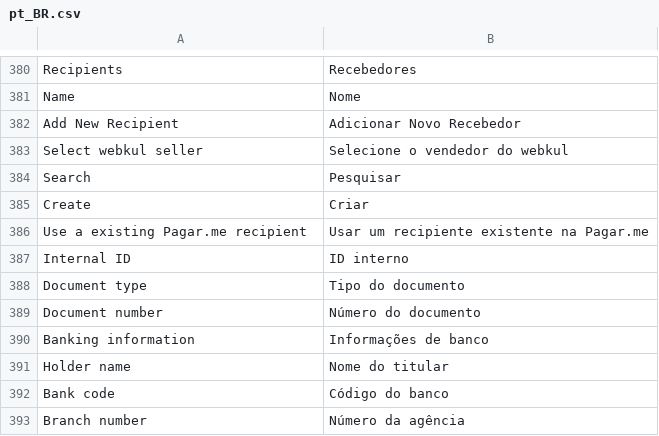
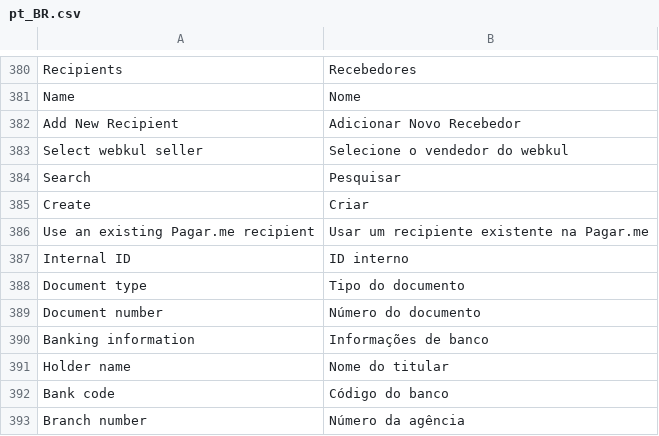
Before and after one commit to pagarme/magento2, a CSV file: i18n/pt_BR.csv, drawn as a sheet; only a part is shown, gaps mark what is left out.

```diff
--- a/i18n/pt_BR.csv
+++ b/i18n/pt_BR.csv
@@ -385,3 +385,3 @@
 "Create","Criar"
-"Use a existing Pagar.me recipient","Usar um recipiente existente na Pagar.me"
+"Use an existing Pagar.me recipient","Usar um recipiente existente na Pagar.me"
 "Internal ID","ID interno"
```
Also changed, not shown: i18n/en_US.csv, 4 other files.
